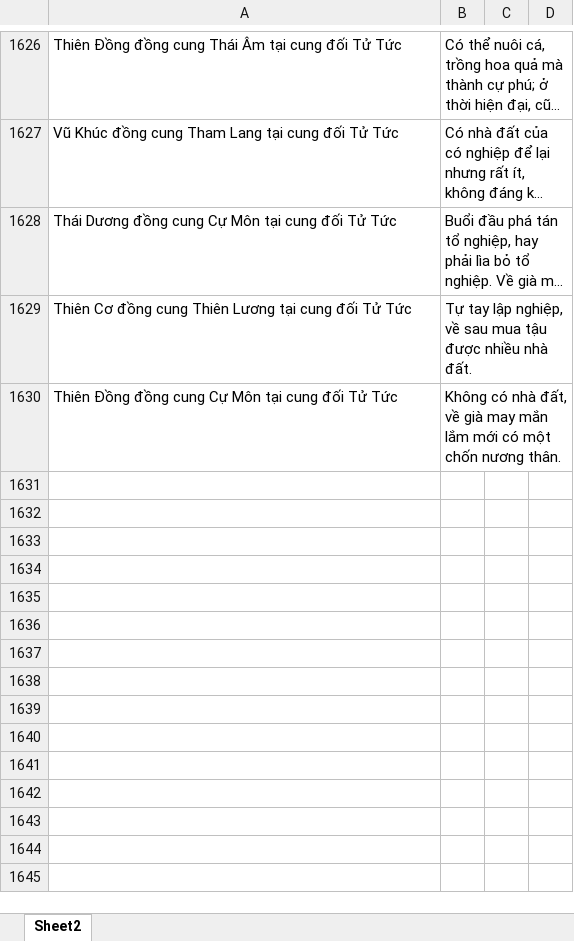
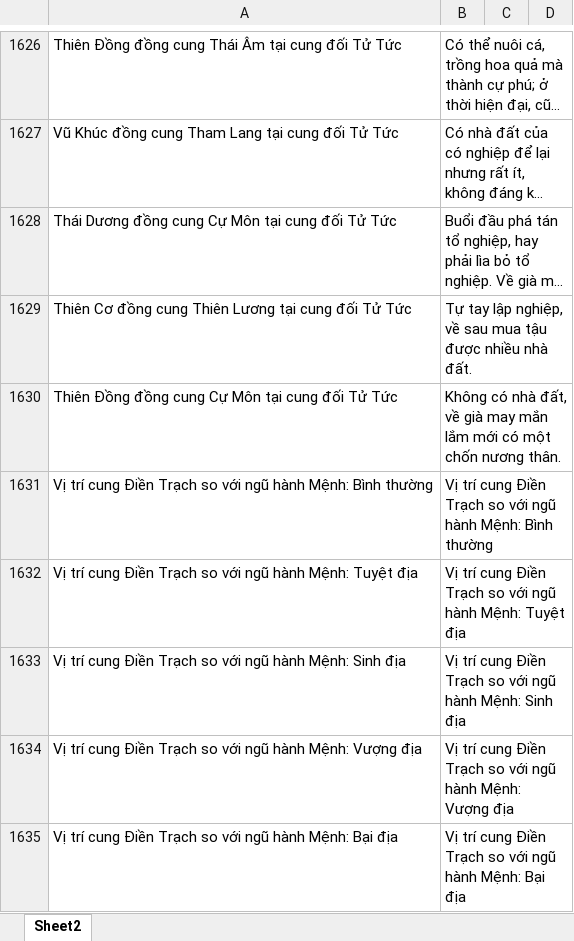
Before and after one commit to Donniehieu/TuVi, an Excel workbook: LuanDienTrach.xlsx, sheet Sheet2, drawn as a sheet; only a part is shown, gaps mark what is left out; long unchanged cells end in …; values as stored, in another font and other column widths than the file's, no borders; conditional formats not drawn; the diff names each change by its address in the sheet, - before the commit and + after, or states it on an @@ line.

```diff
--- a/LuanDienTrach.xlsx (sheet Sheet2)
+++ b/LuanDienTrach.xlsx (sheet Sheet2)
+row 1631: Vị trí cung Điền Trạch so với ngũ hành Mệnh: Bình thường | Vị trí cung Điền Trạch so với ngũ hành Mệnh: Bình thường
+row 1632: Vị trí cung Điền Trạch so với ngũ hành Mệnh: Tuyệt địa | Vị trí cung Điền Trạch so với ngũ hành Mệnh: Tuyệt địa
+row 1633: Vị trí cung Điền Trạch so với ngũ hành Mệnh: Sinh địa | Vị trí cung Điền Trạch so với ngũ hành Mệnh: Sinh địa
+row 1634: Vị trí cung Điền Trạch so với ngũ hành Mệnh: Vượng địa | Vị trí cung Điền Trạch so với ngũ hành Mệnh: Vượng địa
+row 1635: Vị trí cung Điền Trạch so với ngũ hành Mệnh: Bại địa | Vị trí cung Điền Trạch so với ngũ hành Mệnh: Bại địa
```
Also changed, not shown: LuanMenh.xlsx, LuanPhuMau.xlsx, 21 other files.
